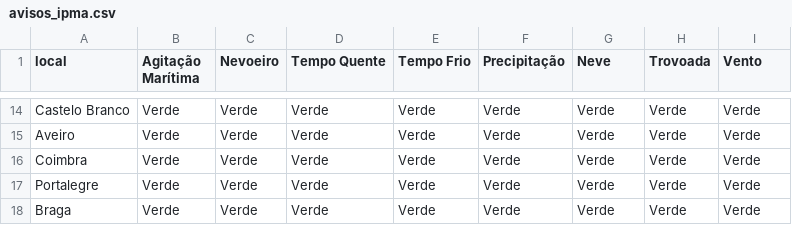
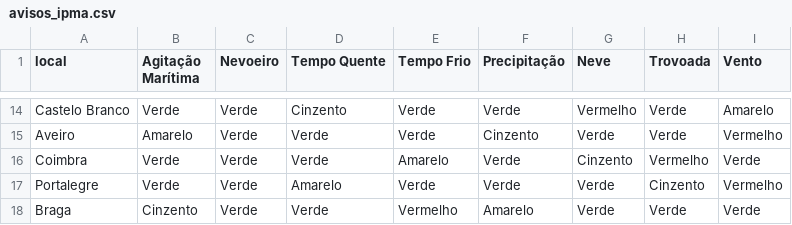
Before and after one commit to CatiaBarros/IPMA-data-collector, a CSV file: avisos_ipma.csv, drawn as a sheet; only a part is shown, gaps mark what is left out; the diff covers the shown part only.

```diff
--- a/avisos_ipma.csv
+++ b/avisos_ipma.csv
@@ -14,5 +14,5 @@
-"Castelo Branco","Verde","Verde","Verde","Verde","Verde","Verde","Verde","Verde"
-"Aveiro","Verde","Verde","Verde","Verde","Verde","Verde","Verde","Verde"
-"Coimbra","Verde","Verde","Verde","Verde","Verde","Verde","Verde","Verde"
-"Portalegre","Verde","Verde","Verde","Verde","Verde","Verde","Verde","Verde"
-"Braga","Verde","Verde","Verde","Verde","Verde","Verde","Verde","Verde"
+"Castelo Branco","Verde","Verde","Cinzento","Verde","Verde","Vermelho","Verde","Amarelo"
+"Aveiro","Amarelo","Verde","Verde","Verde","Cinzento","Verde","Verde","Vermelho"
+"Coimbra","Verde","Verde","Verde","Amarelo","Verde","Cinzento","Vermelho","Verde"
+"Portalegre","Verde","Verde","Amarelo","Verde","Verde","Verde","Cinzento","Vermelho"
+"Braga","Cinzento","Verde","Verde","Vermelho","Amarelo","Verde","Verde","Verde"
```
Also changed, not shown: 32 edited cells elsewhere in this file.
